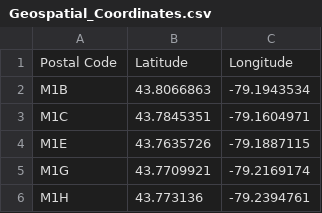
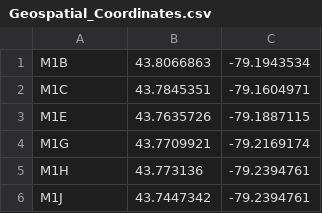
Before and after one commit to nishanth-pvn/IBM-Data-Science-Professional-Certificate, a CSV file: Geospatial_Coordinates.csv, drawn as a sheet; only a part is shown; the shorter side is filled out with more unchanged rows; the diff names each change by its address in the sheet, - before the commit and + after, or states it on an @@ line.

Commit message:
Applied Data Science Capstone - Segmenting and Clustering Neighborhoods in Toronto - First submission

```diff
--- a/Geospatial_Coordinates.csv
+++ b/Geospatial_Coordinates.csv
-row 1: Postal Code | Latitude | Longitude
```
Also changed, not shown: 3 other files.
